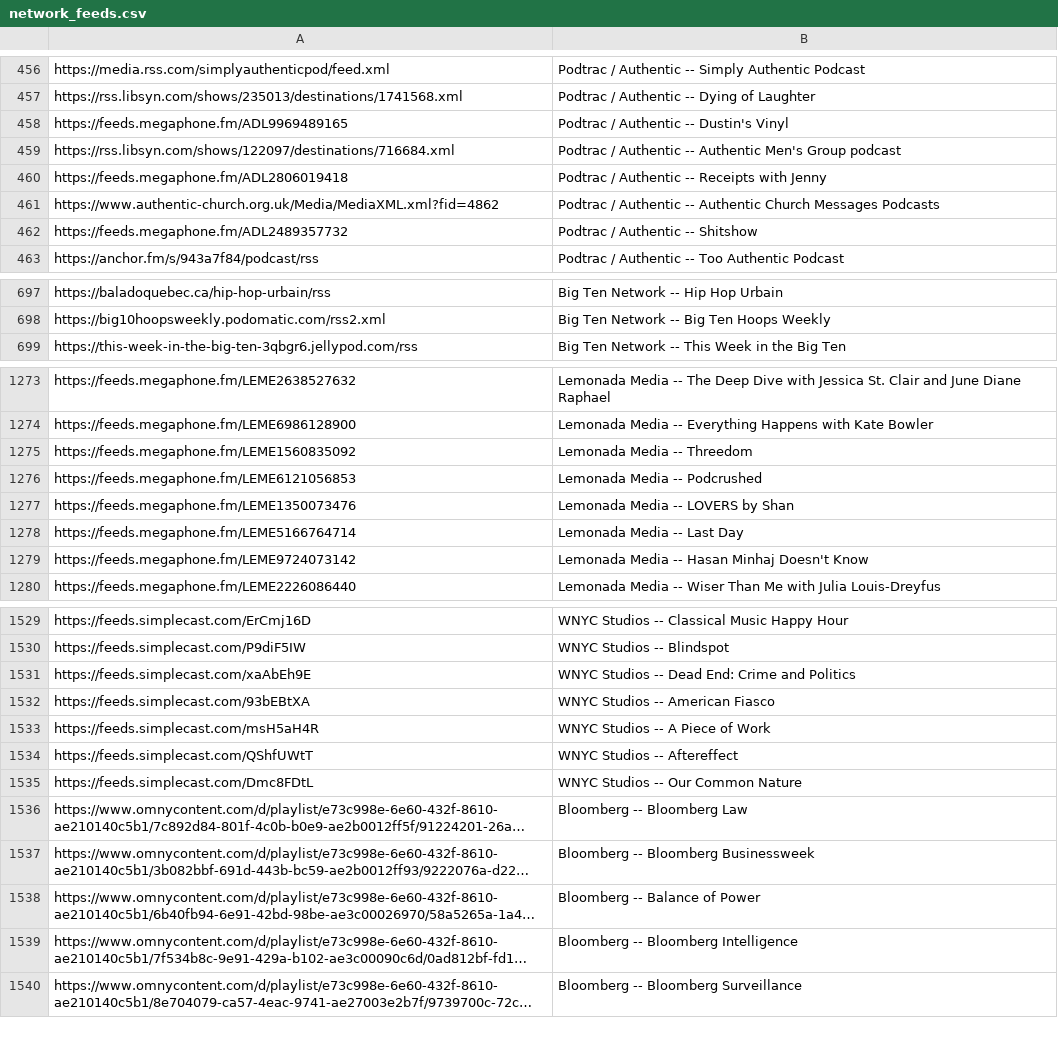
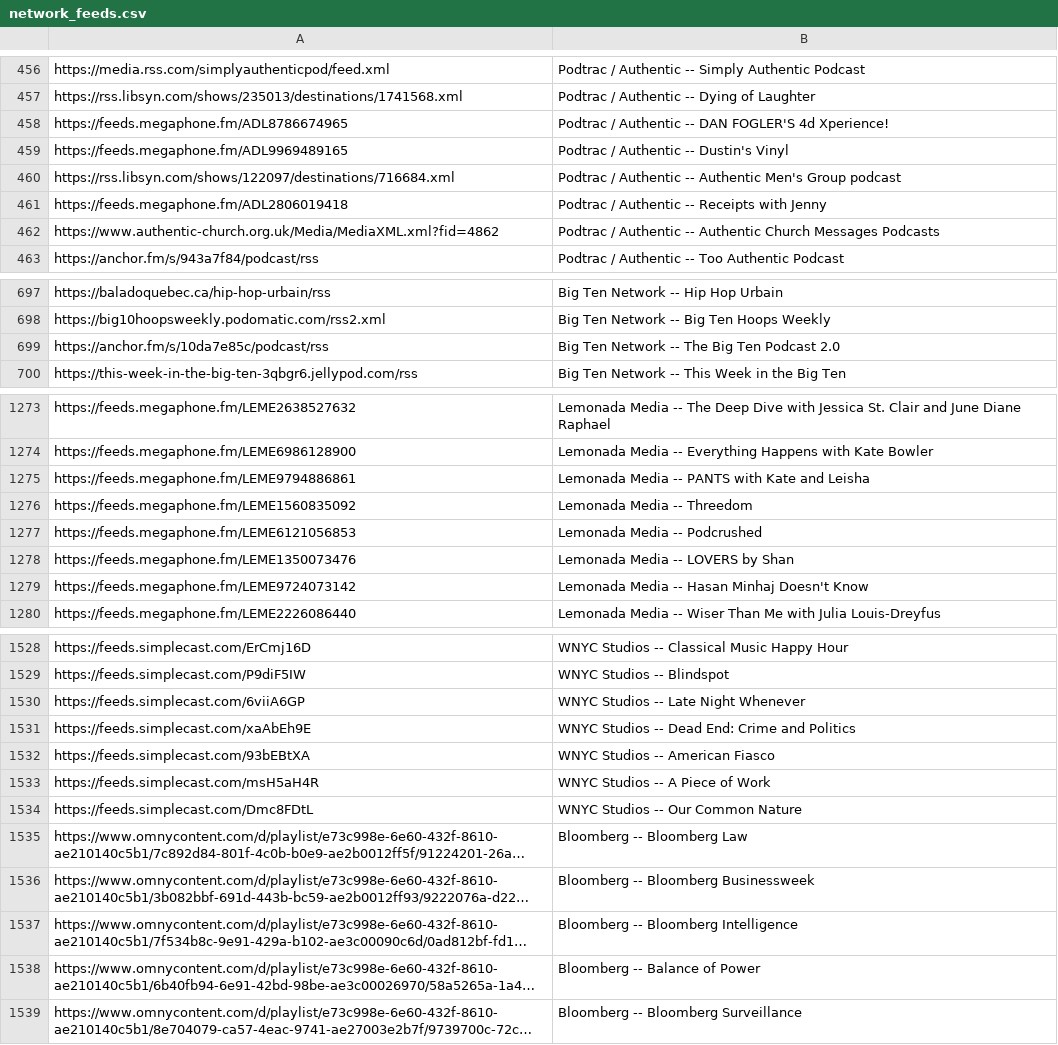
Before and after one commit to perlstein/abunchofcoconuts, a CSV file: data/network_feeds.csv, drawn as a sheet; only a part is shown, gaps mark what is left out; long unchanged cells end in …; removed rows and columns are numbered as before the commit, all else as after; the diff covers the shown part only; the diff names each change by its address in the sheet, - before the commit and + after, or states it on an @@ line.

```diff
--- a/data/network_feeds.csv
+++ b/data/network_feeds.csv
+row 458: https://feeds.megaphone.fm/ADL8786674965 | Podtrac / Authentic -- DAN FOGLER'S 4d Xperience!
-row 462: https://feeds.megaphone.fm/ADL2489357732 | Podtrac / Authentic -- Shitshow
+row 699: https://anchor.fm/s/10da7e85c/podcast/rss | Big Ten Network -- The Big Ten Podcast 2.0
+row 1275: https://feeds.megaphone.fm/LEME9794886861 | Lemonada Media -- PANTS with Kate and Leisha
-row 1278: https://feeds.megaphone.fm/LEME5166764714 | Lemonada Media -- Last Day
+row 1530: https://feeds.simplecast.com/6viiA6GP | WNYC Studios -- Late Night Whenever
-row 1534: https://feeds.simplecast.com/QShfUWtT | WNYC Studios -- Aftereffect
```
Also changed, not shown: 13 added rows, 15 removed rows and 47 moved rows elsewhere in this file, 1 other file.
